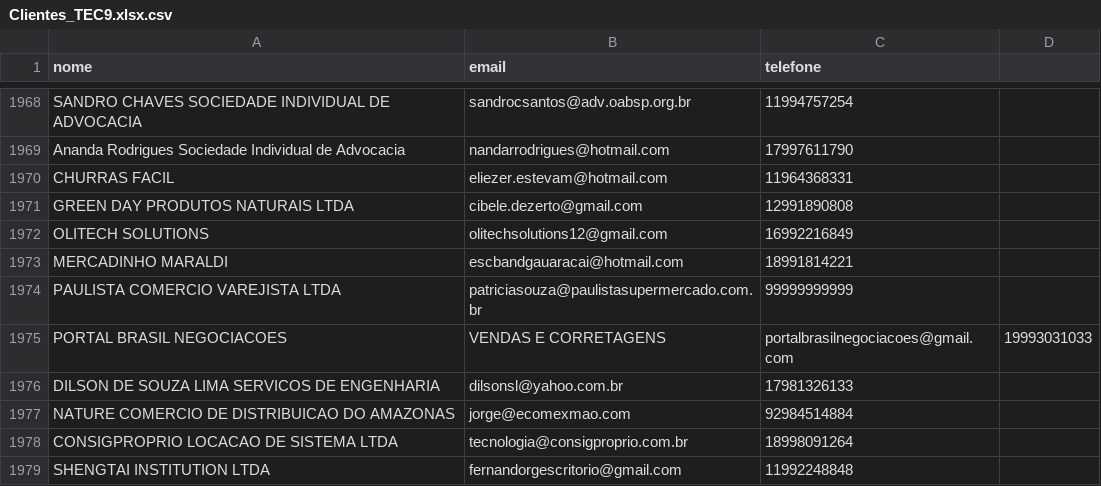
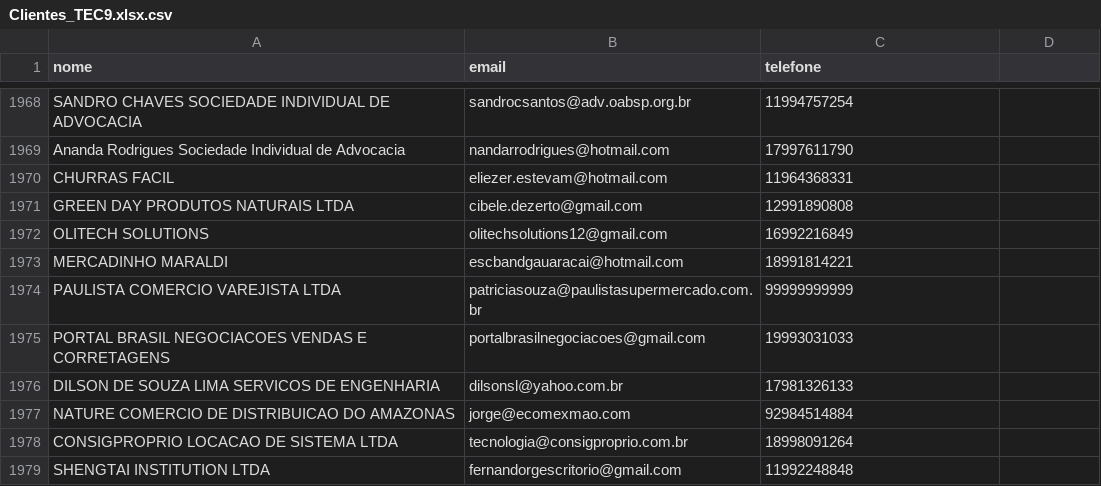
Before and after one commit to aquinoelaine918-tech/tec9-marketing-bot, a CSV file: Clientes_TEC9.xlsx.csv, drawn as a sheet; only a part is shown, gaps mark what is left out; removed rows and columns are numbered as before the commit, all else as after; the diff names each change by its address in the sheet, - before the commit and + after, or states it on an @@ line.

Commit message:
Update Clientes_TEC9.xlsx.csv

```diff
--- a/Clientes_TEC9.xlsx.csv
+++ b/Clientes_TEC9.xlsx.csv
-row 1975: PORTAL BRASIL NEGOCIACOES | VENDAS E CORRETAGENS | portalbrasilnegociacoes@gmail.com | 19993031033
+row 1975: PORTAL BRASIL NEGOCIACOES VENDAS E CORRETAGENS | portalbrasilnegociacoes@gmail.com | 19993031033
```
